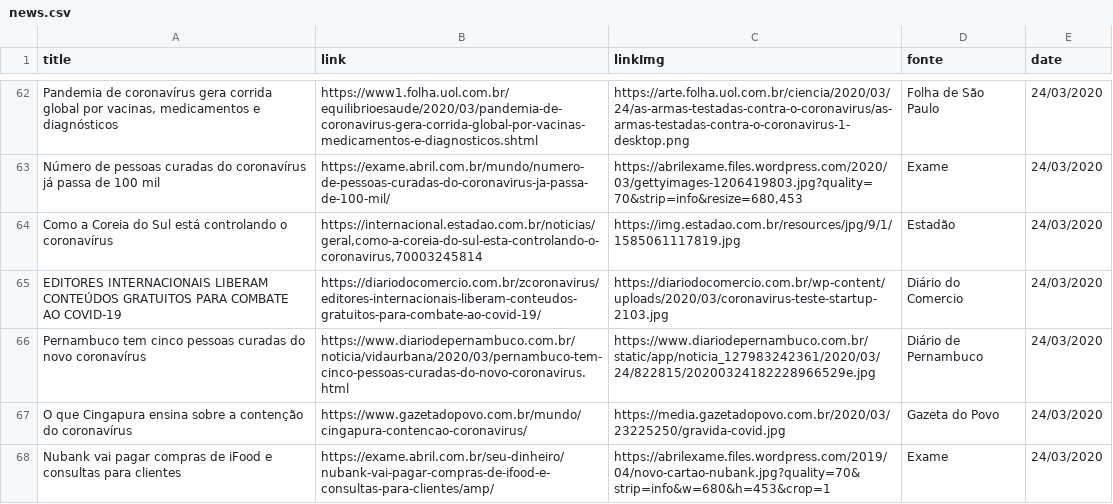
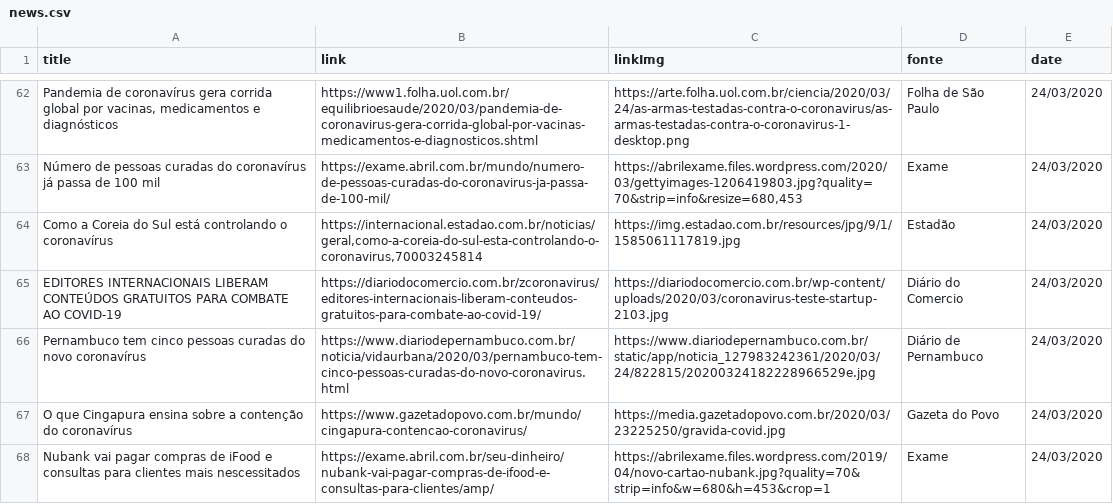
Before and after one commit to thegoodnews-team/corona-news-frontend, a CSV file: public/news.csv, drawn as a sheet; only a part is shown, gaps mark what is left out.

Commit message:
Update news --Fernando

```diff
--- a/public/news.csv
+++ b/public/news.csv
@@ -70,2 +70,2 @@ Pernambuco tem cinco pessoas curadas do novo coronavírus,https://www.diariodepe
 ",https://www.gazetadopovo.com.br/mundo/cingapura-contencao-coronavirus/,https://media.gazetadopovo.com.br/2020/03/23225250/gravida-covid.jpg,Gazeta do Povo,24/03/2020
-Nubank vai pagar compras de iFood e consultas para clientes,https://exame.abril.com.br/seu-dinheiro/nubank-vai-pagar-compras-de-ifood-e-consultas-para-clientes/amp/,https://abrilexame.files.wordpress.com/2019/04/novo-cartao-nubank.jpg?quality=70&strip=info&w=680&h=453&crop=1,Exame,24/03/2020
+Nubank vai pagar compras de iFood e consultas para clientes mais nescessitados,https://exame.abril.com.br/seu-dinheiro/nubank-vai-pagar-compras-de-ifood-e-consultas-para-clientes/amp/,https://abrilexame.files.wordpress.com/2019/04/novo-cartao-nubank.jpg?quality=70&strip=info&w=680&h=453&crop=1,Exame,24/03/2020
```
